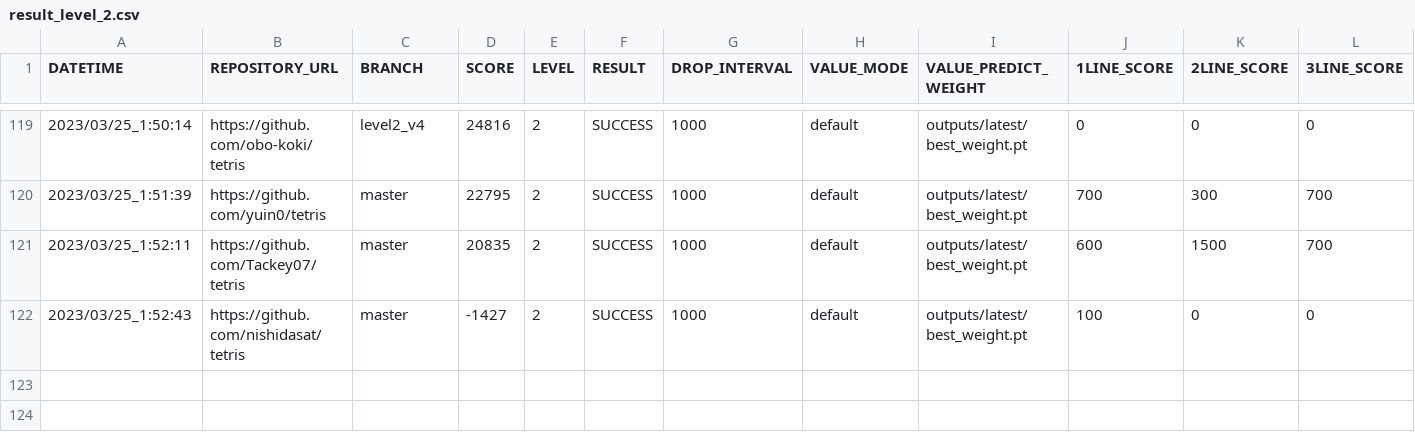
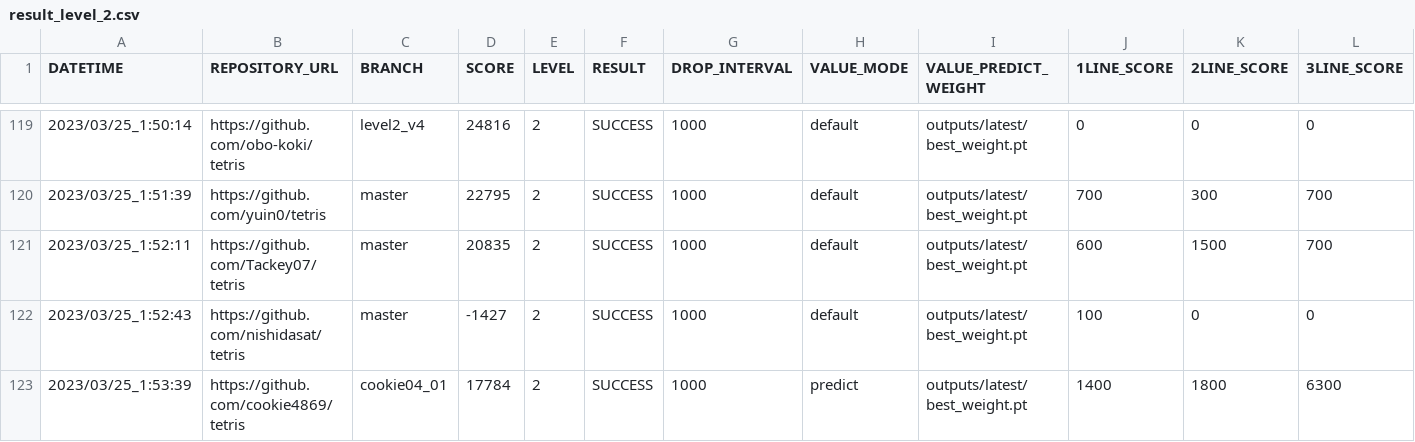
Before and after one commit to seigot/tetris_score_server, a CSV file: log/result_level_2.csv, drawn as a sheet; only a part is shown, gaps mark what is left out; rows hold the shown columns only; the diff names each change by its address in the sheet, - before the commit and + after, or states it on an @@ line.

```diff
--- a/log/result_level_2.csv
+++ b/log/result_level_2.csv
+row 123: 2023/03/25_1:53:39 | https://github.com/cookie4869/tetris | cookie04_01 | 17784 | 2 | SUCCESS | 1000 | predict | outputs/latest/best_weight.pt | 1400 | 1800 | 6300
```
Also changed, not shown: log/result.csv, log/result_ranking_level_2.csv, 10 other files.
